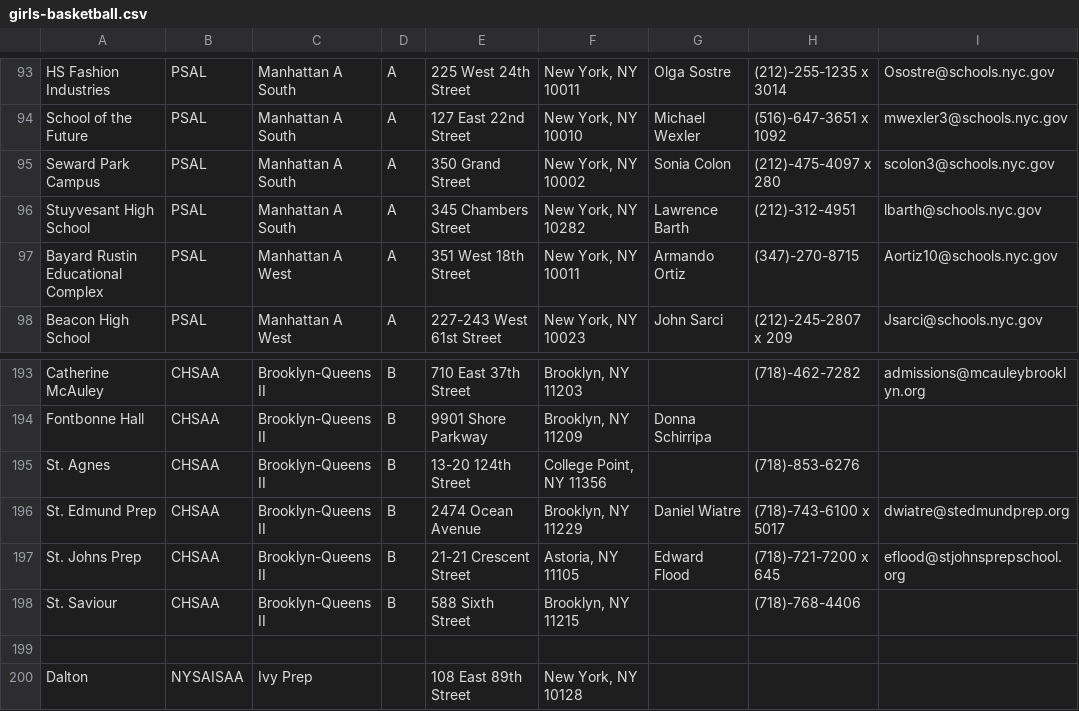
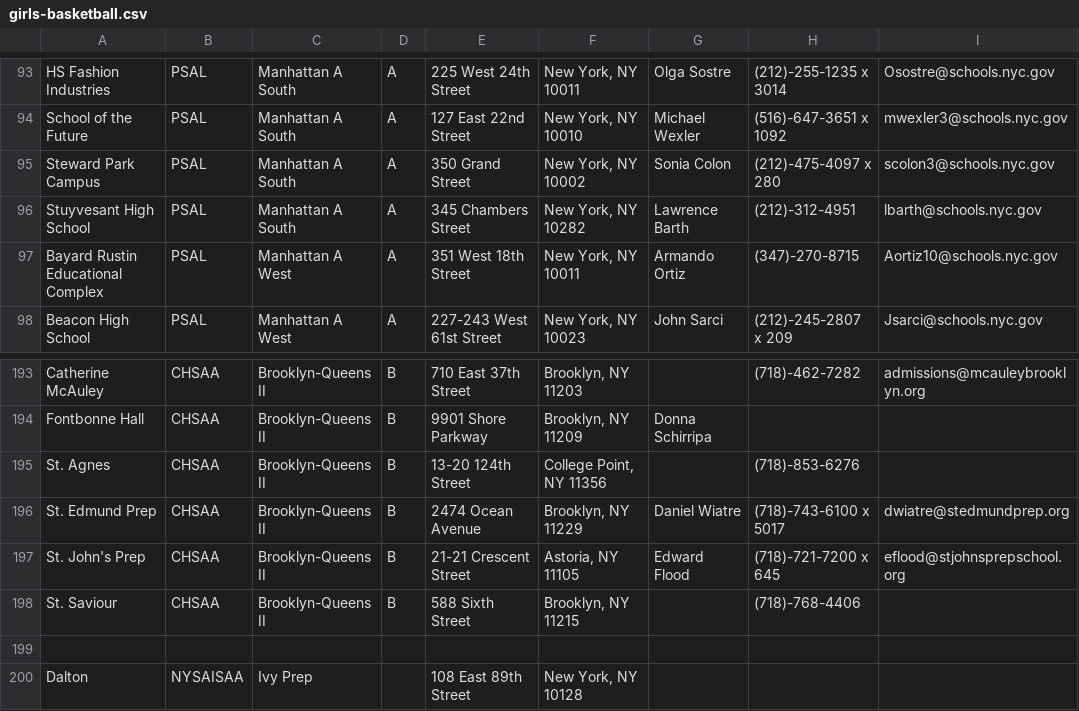
Before and after one commit to FotoVerite/box-score-temp, a CSV file: db/girls-basketball.csv, drawn as a sheet; only a part is shown, gaps mark what is left out; the diff covers the shown part only; the diff names each change by its address in the sheet, - before the commit and + after, or states it on an @@ line.

```diff
--- a/db/girls-basketball.csv
+++ b/db/girls-basketball.csv
-A95: Seward Park Campus
+A95: Steward Park Campus
-A197: St. Johns Prep
+A197: St. John's Prep
```
Also changed, not shown: 38 edited cells elsewhere in this file, db/boys-basketball.csv.
